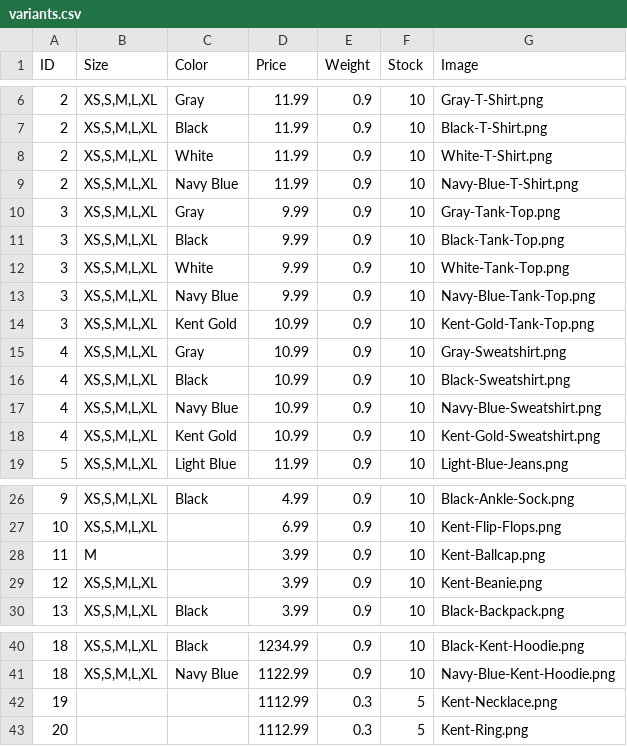
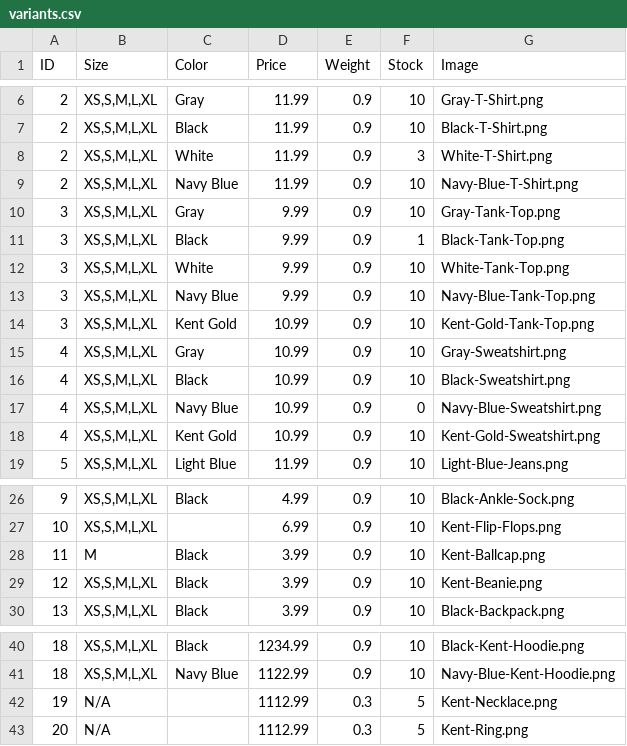
Before and after one commit to KSU-Database-System-Design-2022-Group-1/project-backend, a CSV file: variants.csv, drawn as a sheet; only a part is shown, gaps mark what is left out.

```diff
--- a/variants.csv
+++ b/variants.csv
@@ -7,6 +7,6 @@ ID,Size,Color,Price,Weight,Stock,Image
 2,"XS,S,M,L,XL",Black,11.99,0.9,10,Black-T-Shirt.png
-2,"XS,S,M,L,XL",White,11.99,0.9,10,White-T-Shirt.png
+2,"XS,S,M,L,XL",White,11.99,0.9,3,White-T-Shirt.png
 2,"XS,S,M,L,XL",Navy Blue,11.99,0.9,10,Navy-Blue-T-Shirt.png
 3,"XS,S,M,L,XL",Gray,9.99,0.9,10,Gray-Tank-Top.png
-3,"XS,S,M,L,XL",Black,9.99,0.9,10,Black-Tank-Top.png
+3,"XS,S,M,L,XL",Black,9.99,0.9,1,Black-Tank-Top.png
 3,"XS,S,M,L,XL",White,9.99,0.9,10,White-Tank-Top.png
@@ -16,3 +16,3 @@ ID,Size,Color,Price,Weight,Stock,Image
 4,"XS,S,M,L,XL",Black,10.99,0.9,10,Black-Sweatshirt.png
-4,"XS,S,M,L,XL",Navy Blue,10.99,0.9,10,Navy-Blue-Sweatshirt.png
+4,"XS,S,M,L,XL",Navy Blue,10.99,0.9,0,Navy-Blue-Sweatshirt.png
 4,"XS,S,M,L,XL",Kent Gold,10.99,0.9,10,Kent-Gold-Sweatshirt.png
@@ -27,4 +27,4 @@ ID,Size,Color,Price,Weight,Stock,Image
 10,"XS,S,M,L,XL",,6.99,0.9,10,Kent-Flip-Flops.png
-11,M,,3.99,0.9,10,Kent-Ballcap.png
-12,"XS,S,M,L,XL",,3.99,0.9,10,Kent-Beanie.png
+11,M,Black,3.99,0.9,10,Kent-Ballcap.png
+12,"XS,S,M,L,XL",Black,3.99,0.9,10,Kent-Beanie.png
 13,"XS,S,M,L,XL",Black,3.99,0.9,10,Black-Backpack.png
@@ -41,3 +41,3 @@ ID,Size,Color,Price,Weight,Stock,Image
 18,"XS,S,M,L,XL",Navy Blue,1122.99,0.9,10,Navy-Blue-Kent-Hoodie.png
-19,,,1112.99,0.3,5,Kent-Necklace.png
-20,,,1112.99,0.3,5,Kent-Ring.png
+19,"N/A",,1112.99,0.3,5,Kent-Necklace.png
+20,"N/A",,1112.99,0.3,5,Kent-Ring.png
```
Also changed, not shown: items.csv, 3 other files.
